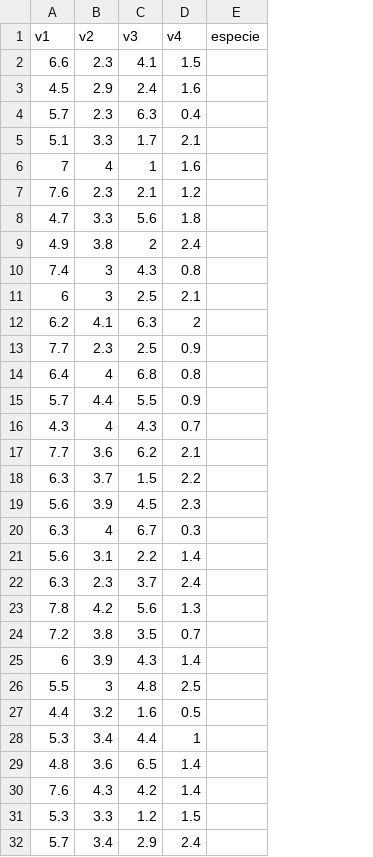
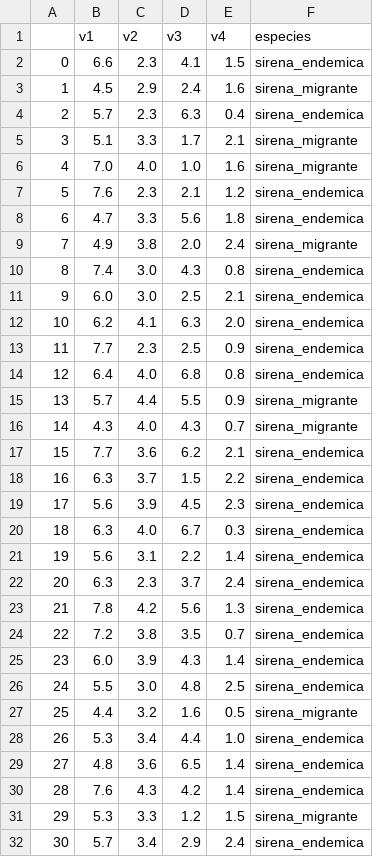
Before and after one commit to superpanditas/TrueHome, a CSV file: sirenas_endemicas_y_sirenas_migrantes.csv, drawn as a sheet; only a part is shown; removed rows and columns are numbered as before the commit, all else as after; the diff covers the shown part only; the diff names each change by its address in the sheet, - before the commit and + after, or states it on an @@ line.

Commit message:
Add Output Model
Third Problem

```diff
--- a/sirenas_endemicas_y_sirenas_migrantes.csv
+++ b/sirenas_endemicas_y_sirenas_migrantes.csv
+column A, rows 2-5: 0 | 1 | 2 | 3; rows 7-32: 5 | 6 | 7 | 8 | 9 | 10 | 11 | 12 | 13 | 14 | 15 | 16 | 17 | 18 | 19 | 20 | 21 | 22 | 23 | 24 | 25 | 26 | 27 | 28 | 29 | 30
-column E (especie), empty
+column F (especies), rows 2-5: sirena_endemica | sirena_migrante | sirena_endemica | sirena_migrante; rows 7-32: sirena_endemica | sirena_endemica | sirena_migrante | sirena_endemica | sirena_endemica | sirena_endemica | sirena_endemica | sirena_endemica | sirena_migrante | sirena_migrante | sirena_endemica | sirena_endemica | sirena_endemica | sirena_endemica | sirena_endemica | sirena_endemica | sirena_endemica | sirena_endemica | sirena_endemica | sirena_endemica | sirena_migrante | sirena_endemica | sirena_endemica | sirena_endemica | sirena_migrante | sirena_endemica
-row 6: 7 | 4 | 1 | 1.6
+row 6: 4 | 7.0 | 4.0 | 1.0 | 1.6 | sirena_migrante
-D9 (v3): 2
+D9 (v3): 2.0
-C10:C11 (v2): 3
+C10:C11 (v2): 3.0
-B11 (v1): 6
+B11 (v1): 6.0
-E12 (v4): 2
+E12 (v4): 2.0
-C14 (v2): 4
+C14 (v2): 4.0
-C16 (v2): 4
+C16 (v2): 4.0
-C20 (v2): 4
+C20 (v2): 4.0
-B25 (v1): 6
+B25 (v1): 6.0
-C26 (v2): 3
+C26 (v2): 3.0
-E28 (v4): 1
+E28 (v4): 1.0
```
Also changed, not shown: 3 edited cells elsewhere in this file.
